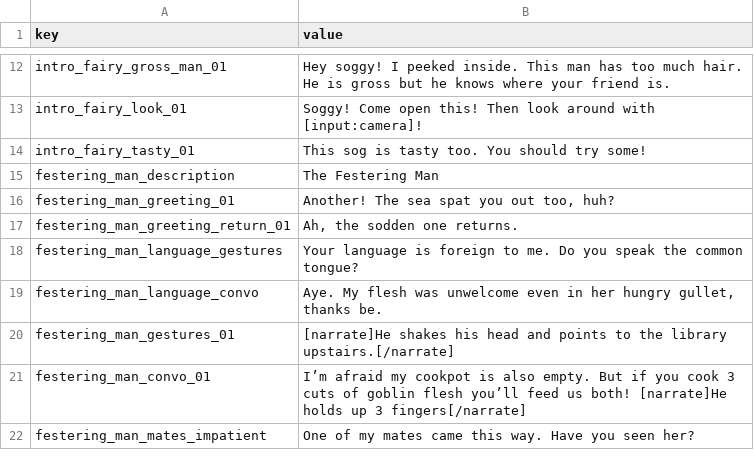
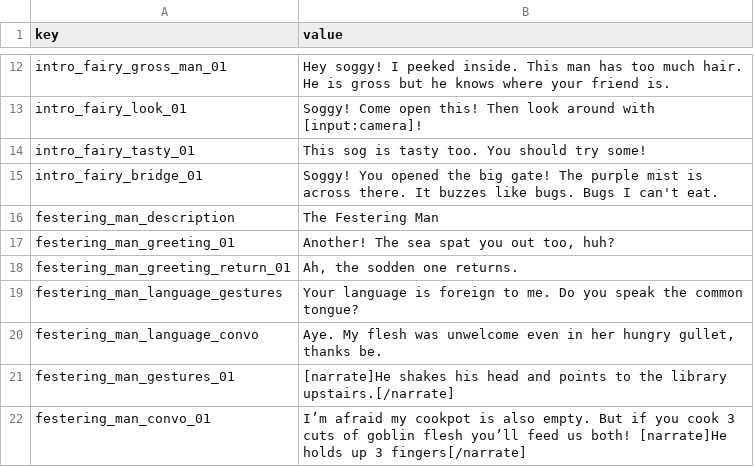
Before and after one commit to PocketwatchGames/hike, a TSV file: resources/localization/english/dialogue/antica.tsv, drawn as a sheet; only a part is shown, gaps mark what is left out; the shorter side is filled out with more unchanged rows.

```diff
--- a/resources/localization/english/dialogue/antica.tsv
+++ b/resources/localization/english/dialogue/antica.tsv
@@ -14,2 +14,3 @@ intro_fairy_look_01	Soggy! Come open this! Then look around with [input:camera]!
 intro_fairy_tasty_01	This sog is tasty too. You should try some!
+intro_fairy_bridge_01	Soggy! You opened the big gate! The purple mist is across there. It buzzes like bugs. Bugs I can't eat.
 festering_man_description	The Festering Man
```
Also changed, not shown: resources/data/worlds/antica/conversations/conversations.tsv, 53 other files.
